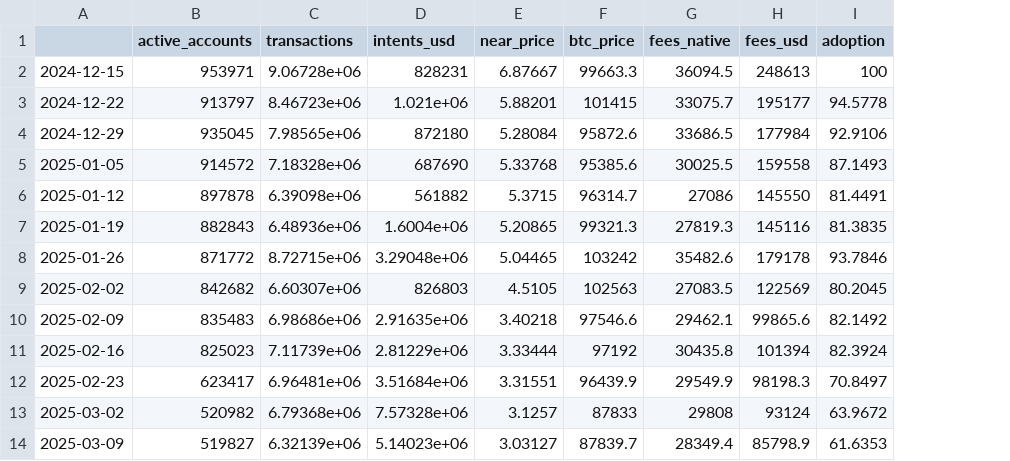
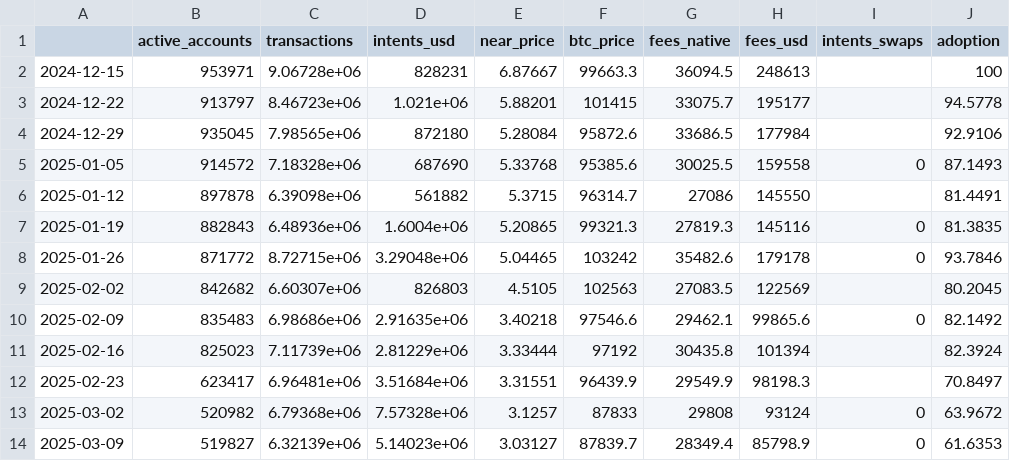
Before and after one commit to almondxxx/nearthesis, a CSV file: data/processed/thesis_weekly.csv, drawn as a sheet; only a part is shown; the diff names each change by its address in the sheet, - before the commit and + after, or states it on an @@ line.

```diff
--- a/data/processed/thesis_weekly.csv
+++ b/data/processed/thesis_weekly.csv
+column I (intents_swaps), rows 5-14: 0 |  | 0 | 0 |  | 0 |  |  | 0 | 0
```
Also changed, not shown: data/processed/thesis_daily.csv, 7 other files.
